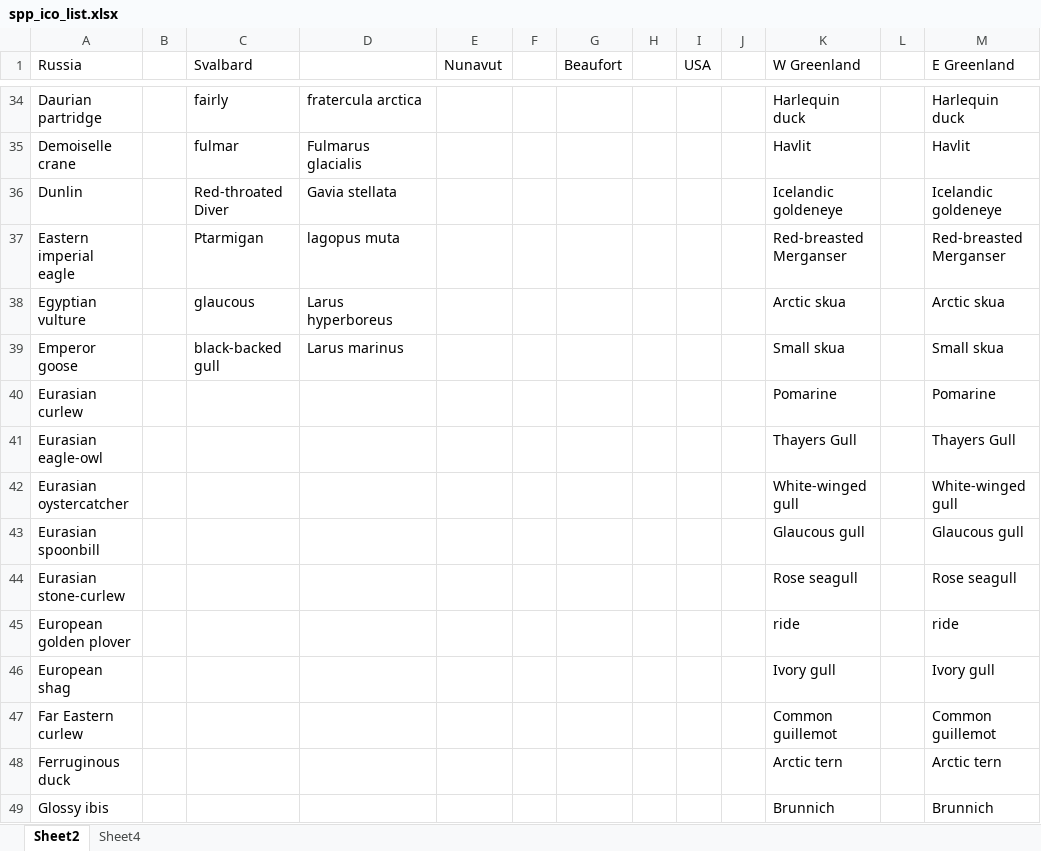
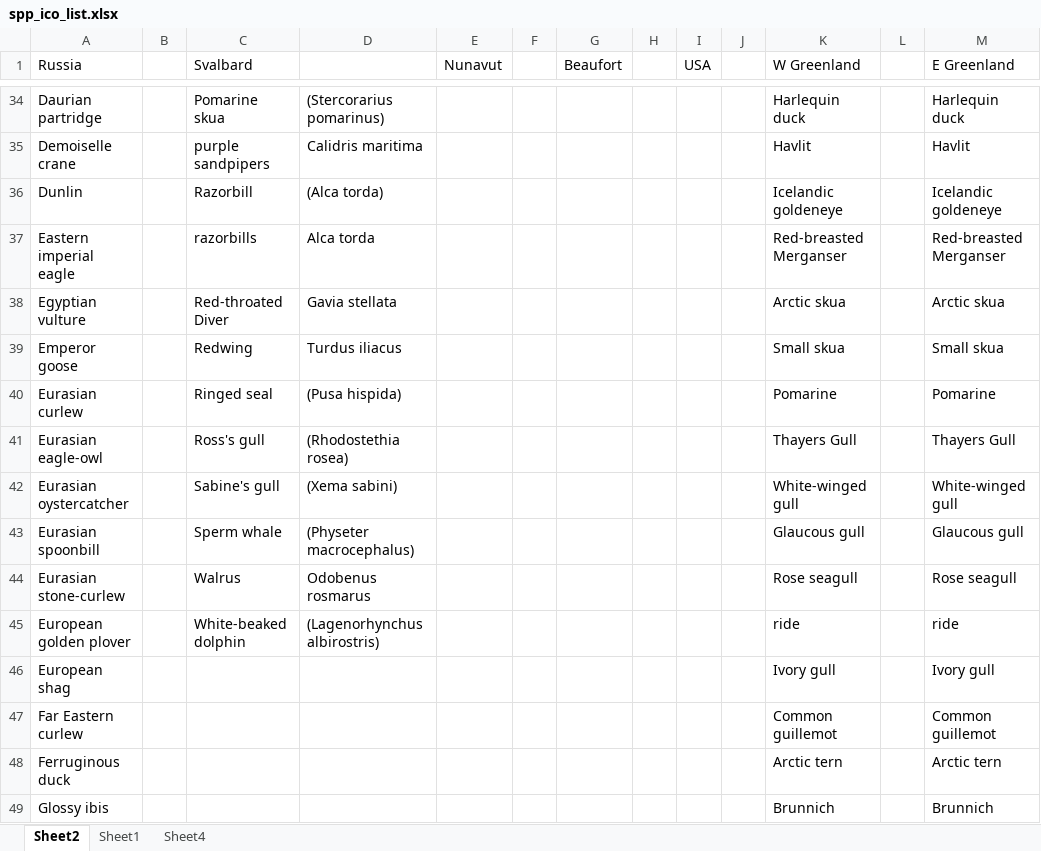
Before and after one commit to katrinleinweber/arc, an Excel workbook: circle2016/prep/ICO/spp_ico_list.xlsx, sheet Sheet2, drawn as a sheet; only a part is shown, gaps mark what is left out; values as stored, in another font and other column widths than the file's, no cell formats; the diff covers the shown part only; the diff names each change by its address in the sheet, - before the commit and + after, or states it on an @@ line.

```diff
--- a/circle2016/prep/ICO/spp_ico_list.xlsx (sheet Sheet2)
+++ b/circle2016/prep/ICO/spp_ico_list.xlsx (sheet Sheet2)
+sheet tab: Sheet1
-C34 (Svalbard): fairly
+C34 (Svalbard): Pomarine skua
-D34: fratercula arctica
+D34: (Stercorarius pomarinus)
-C35 (Svalbard): fulmar
+C35 (Svalbard): purple sandpipers
-D35: Fulmarus glacialis
+D35: Calidris maritima
-C36 (Svalbard): Red-throated Diver
+C36 (Svalbard): Razorbill
-D36: Gavia stellata
+D36: (Alca torda)
-C37 (Svalbard): Ptarmigan
+C37 (Svalbard): razorbills
-D37: lagopus muta
+D37: Alca torda
-C38 (Svalbard): glaucous
+C38 (Svalbard): Red-throated Diver
-D38: Larus hyperboreus
+D38: Gavia stellata
-C39 (Svalbard): black-backed gull
+C39 (Svalbard): Redwing
-D39: Larus marinus
+D39: Turdus iliacus
-C40 (Svalbard): (empty)
+C40 (Svalbard): Ringed seal
-D40: (empty)
+D40: (Pusa hispida)
-C41 (Svalbard): (empty)
+C41 (Svalbard): Ross's gull
-D41: (empty)
+D41: (Rhodostethia rosea)
-C42 (Svalbard): (empty)
+C42 (Svalbard): Sabine's gull
-D42: (empty)
+D42: (Xema sabini)
-C43 (Svalbard): (empty)
+C43 (Svalbard): Sperm whale
-D43: (empty)
+D43: (Physeter macrocephalus)
-C44 (Svalbard): (empty)
+C44 (Svalbard): Walrus
-D44: (empty)
+D44: Odobenus rosmarus
-C45 (Svalbard): (empty)
+C45 (Svalbard): White-beaked dolphin
-D45: (empty)
+D45: (Lagenorhynchus albirostris)
```
Also changed, not shown: 64 edited cells elsewhere in this sheet, cell formats, 4 other files.
